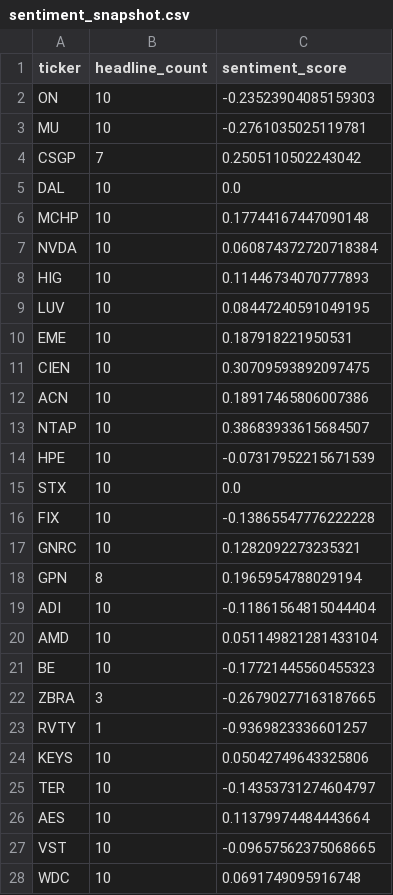
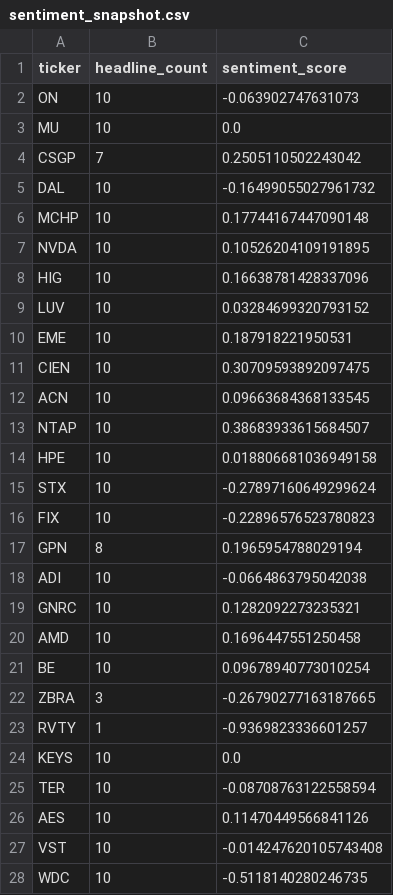
Before and after one commit to isaiahdm792-alt/stock--screener, a CSV file: sentiment_snapshot.csv, drawn as a sheet; only a part is shown; the diff covers the shown part only.

```diff
--- a/sentiment_snapshot.csv
+++ b/sentiment_snapshot.csv
@@ -1,28 +1,28 @@
 ticker,headline_count,sentiment_score
-ON,10,-0.23523904085159303
-MU,10,-0.2761035025119781
+ON,10,-0.063902747631073
+MU,10,0.0
 CSGP,7,0.2505110502243042
-DAL,10,0.0
+DAL,10,-0.16499055027961732
 MCHP,10,0.17744167447090148
-NVDA,10,0.060874372720718384
-HIG,10,0.11446734070777893
-LUV,10,0.08447240591049195
+NVDA,10,0.10526204109191895
+HIG,10,0.16638781428337096
+LUV,10,0.03284699320793152
 EME,10,0.187918221950531
 CIEN,10,0.30709593892097475
-ACN,10,0.18917465806007386
+ACN,10,0.09663684368133545
 NTAP,10,0.38683933615684507
-HPE,10,-0.07317952215671539
-STX,10,0.0
-FIX,10,-0.13865547776222228
+HPE,10,0.018806681036949158
+STX,10,-0.27897160649299624
+FIX,10,-0.22896576523780823
+GPN,8,0.1965954788029194
+ADI,10,-0.0664863795042038
 GNRC,10,0.1282092273235321
-GPN,8,0.1965954788029194
-ADI,10,-0.11861564815044404
-AMD,10,0.051149821281433104
-BE,10,-0.17721445560455323
+AMD,10,0.1696447551250458
+BE,10,0.09678940773010254
 ZBRA,3,-0.26790277163187665
 RVTY,1,-0.9369823336601257
-KEYS,10,0.05042749643325806
-TER,10,-0.14353731274604797
-AES,10,0.11379974484443664
-VST,10,-0.09657562375068665
-WDC,10,0.0691749095916748
+KEYS,10,0.0
+TER,10,-0.08708763122558594
+AES,10,0.11470449566841126
+VST,10,-0.014247620105743408
+WDC,10,-0.5118140280246735
```
Also changed, not shown: 1 edited cell elsewhere in this file, fundamentals_snapshot.csv, insider_snapshot.csv, 4 other files.
